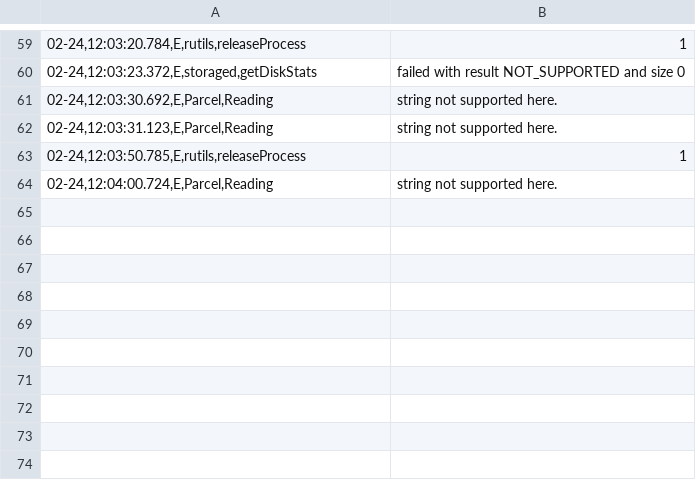
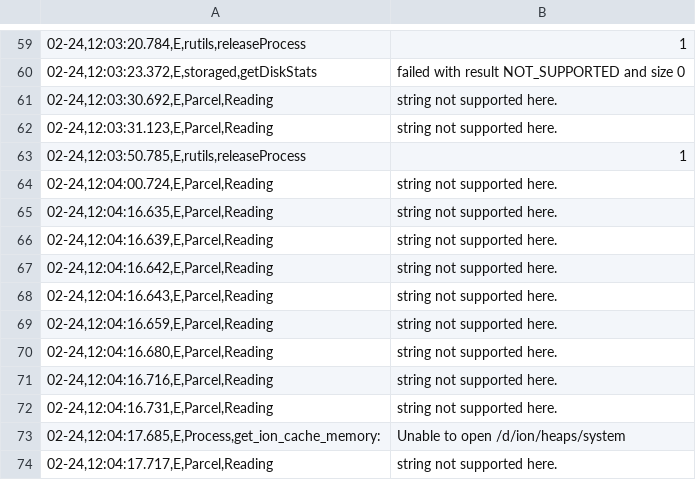
Before and after one commit to sumitmalik39/sumit, a CSV file: smartheal_log14-02.csv, drawn as a sheet; only a part is shown, gaps mark what is left out; the diff names each change by its address in the sheet, - before the commit and + after, or states it on an @@ line.

Commit message:
smartheal_log.csv

```diff
--- a/smartheal_log14-02.csv
+++ b/smartheal_log14-02.csv
+row 65: 02-24,12:04:16.635,E,Parcel,Reading | string not supported here.
+row 66: 02-24,12:04:16.639,E,Parcel,Reading | string not supported here.
+row 67: 02-24,12:04:16.642,E,Parcel,Reading | string not supported here.
+row 68: 02-24,12:04:16.643,E,Parcel,Reading | string not supported here.
+row 69: 02-24,12:04:16.659,E,Parcel,Reading | string not supported here.
+row 70: 02-24,12:04:16.680,E,Parcel,Reading | string not supported here.
+row 71: 02-24,12:04:16.716,E,Parcel,Reading | string not supported here.
+row 72: 02-24,12:04:16.731,E,Parcel,Reading | string not supported here.
+row 73: 02-24,12:04:17.685,E,Process,get_ion_cache_memory: | Unable to open /d/ion/heaps/system
+row 74: 02-24,12:04:17.717,E,Parcel,Reading | string not supported here.
```
